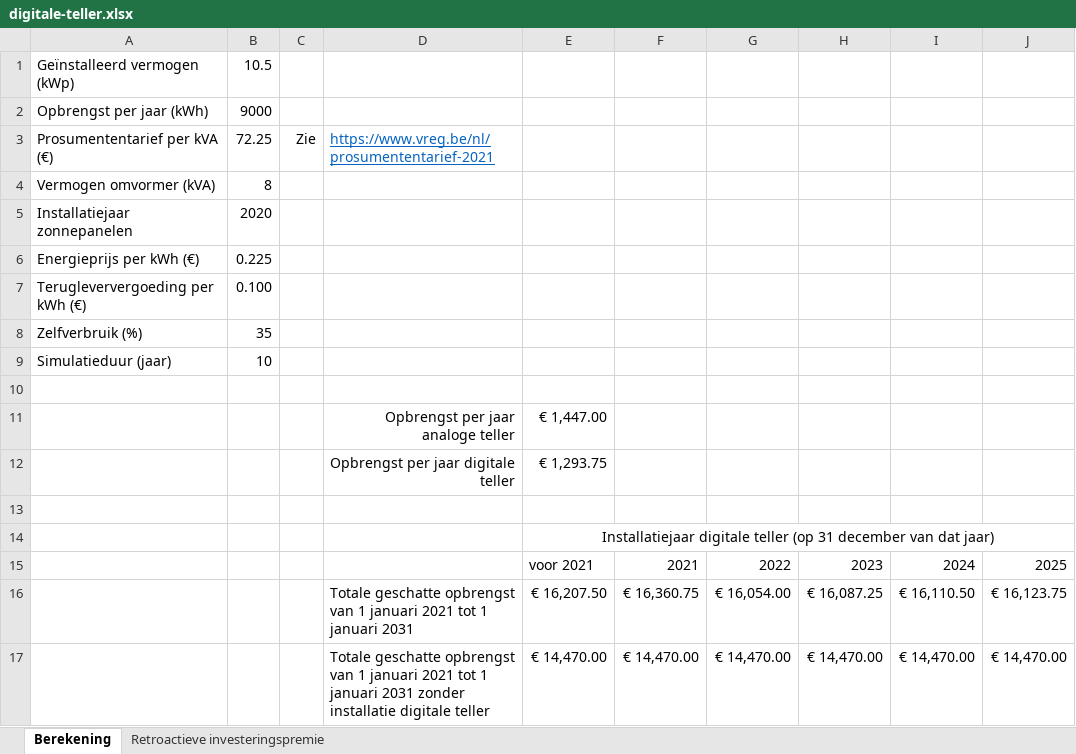
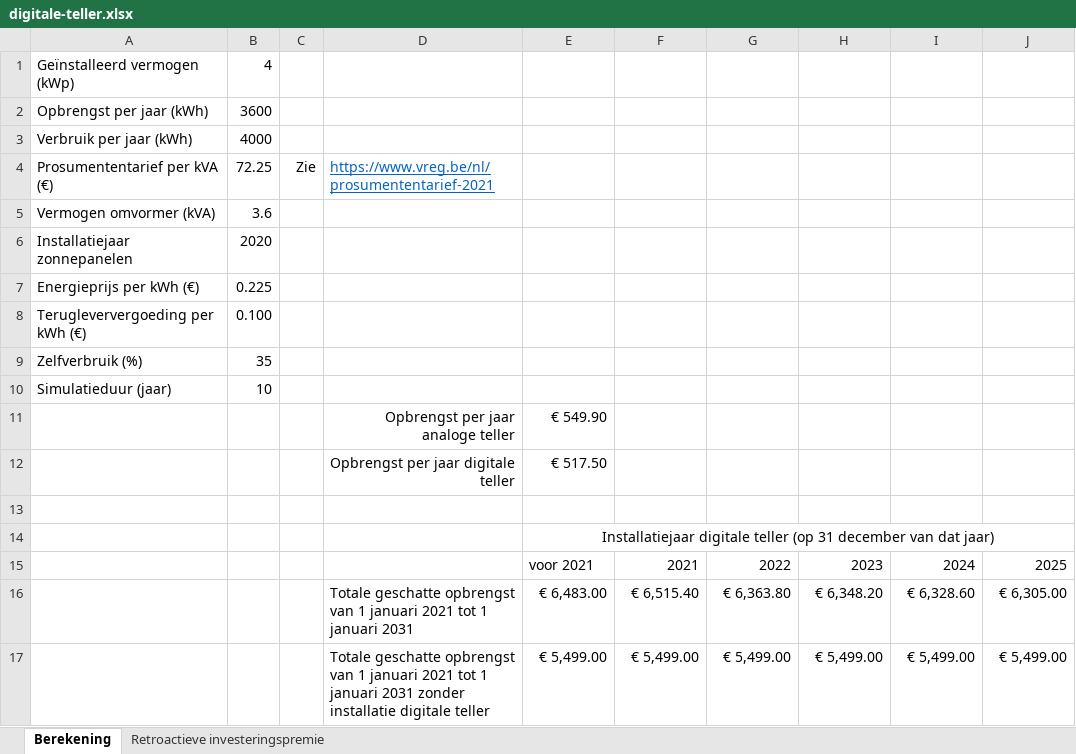
Before and after one commit to sandervuurstaek/digitale-teller, an Excel workbook: digitale-teller.xlsx, sheet Berekening, drawn as a sheet; values as stored, in another font and other column widths than the file's, no borders; charts and pictures not drawn; removed rows and columns are numbered as before the commit, all else as after; the diff names each change by its address in the sheet, - before the commit and + after, or states it on an @@ line.

Commit message:
Update digitale-teller.xlsx

```diff
--- a/digitale-teller.xlsx (sheet Berekening)
+++ b/digitale-teller.xlsx (sheet Berekening)
-B1: 10.5
+B1: 4
-B2: 9000
+B2: 3600
+row 3: Verbruik per jaar (kWh) | 4000
-B5: 8
+B5: 3.6
-row 11: (empty)
+row 11:  |  |  | Opbrengst per jaar analoge teller | € 549.90
-row 11:  |  |  | Opbrengst per jaar analoge teller | € 1,447.00
-E12: € 1,293.75
+E12: € 517.50
-row 16:  |  |  | Totale geschatte opbrengst van 1 januari 2021 tot 1 januari 2031 | € 16,207.50 | € 16,360.75 | € 16,054.00 | € 16,087.25 | € 16,110.50 | € 16,123.75
-row 17:  |  |  | Totale geschatte opbrengst van 1 januari 2021 tot 1 januari 2031 zonder installatie digitale teller | € 14,470.00 | € 14,470.00 | € 14,470.00 | € 14,470.00 | € 14,470.00 | € 14,470.00
+row 16:  |  |  | Totale geschatte opbrengst van 1 januari 2021 tot 1 januari 2031 | € 6,483.00 | € 6,515.40 | € 6,363.80 | € 6,348.20 | € 6,328.60 | € 6,305.00
+row 17:  |  |  | Totale geschatte opbrengst van 1 januari 2021 tot 1 januari 2031 zonder installatie digitale teller | € 5,499.00 | € 5,499.00 | € 5,499.00 | € 5,499.00 | € 5,499.00 | € 5,499.00
```
Also changed, not shown: charts or pictures.
